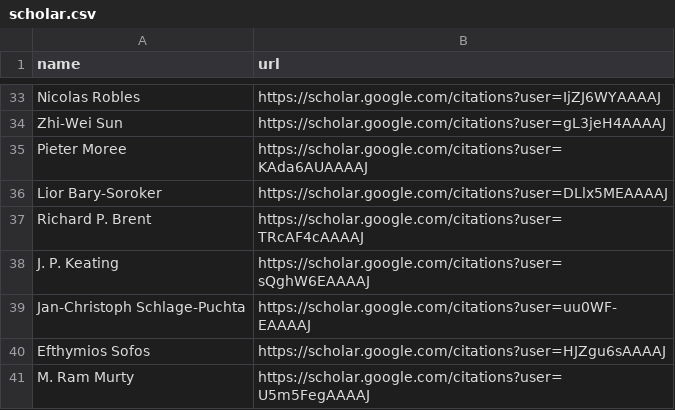
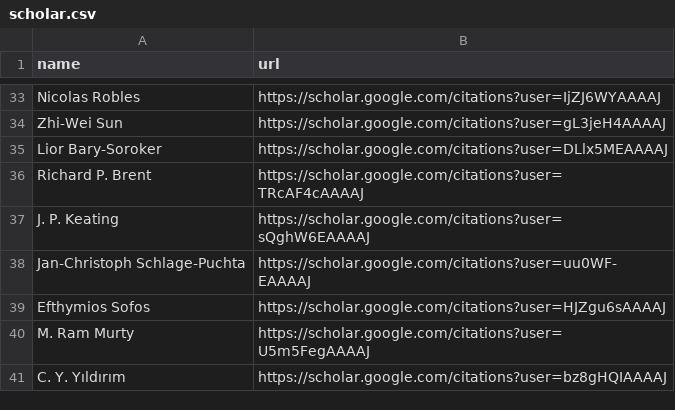
Before and after one commit to sthubbar/wwigr, a CSV file: scholar.csv, drawn as a sheet; only a part is shown, gaps mark what is left out; the shorter side is filled out with more unchanged rows; the diff names each change by its address in the sheet, - before the commit and + after, or states it on an @@ line.

Commit message:
Fix Pieter Moree wrong-Scholar; restore missing OA links on profile pages
- Pieter Moree: drop scholar.csv entry that pointed to a different person
  named Peter Moree (h=5). Use OpenAlex h-index of 20 instead, which
  matches the actual Goldbach researcher at MPI Bonn.
- Fix OA author_id lookup in publish.py: was keyed by exact OA name
  ("T. D. Browning") and failed for canonical display names
  ("Tim Browning"). New lookup tries: canonical name, original
  pre-override name (handles Cyrillic), then surname fallback with
  hyphen normalization. Restored Publication Record on OpenAlex links
  for 8 profiles: Janos Pintz, Tim Browning, D. R. Heath-Brown,
  Roger Baker, Doychin Tolev, Ph. Michel, Zhi-Wei Sun, V. N. Chubarikov,
  Z. Kh. Rakhmonov.

```diff
--- a/scholar.csv
+++ b/scholar.csv
-row 35: Pieter Moree | https://scholar.google.com/citations?user=KAda6AUAAAAJ
```
Also changed, not shown: _site/data/wwigr_top100.csv, hindex.csv, 14 other files.
